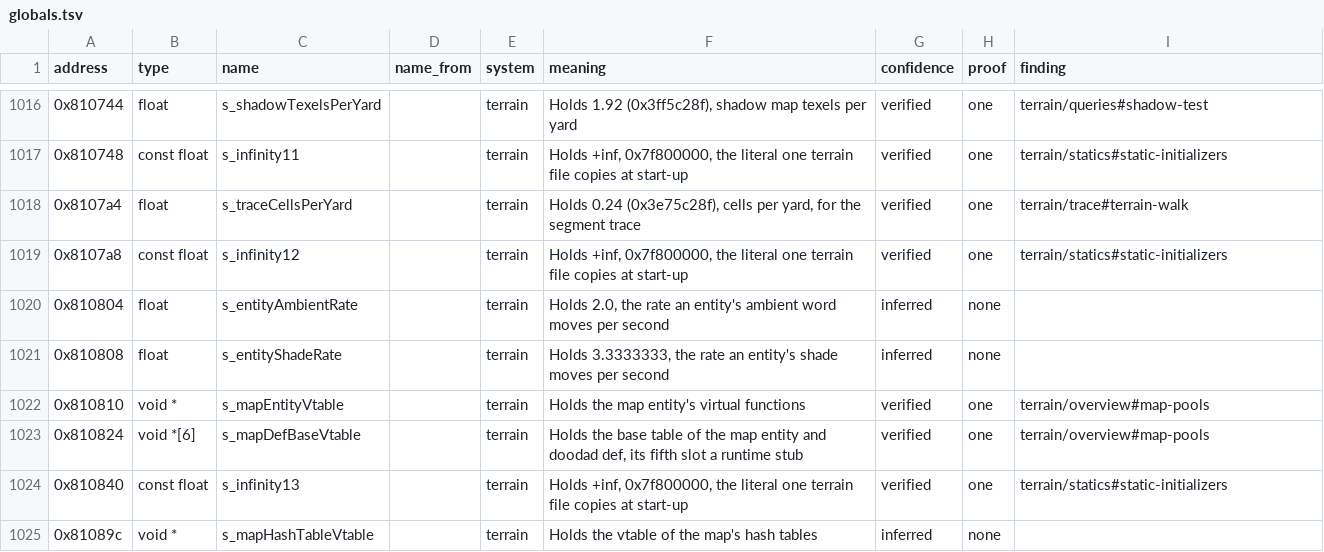
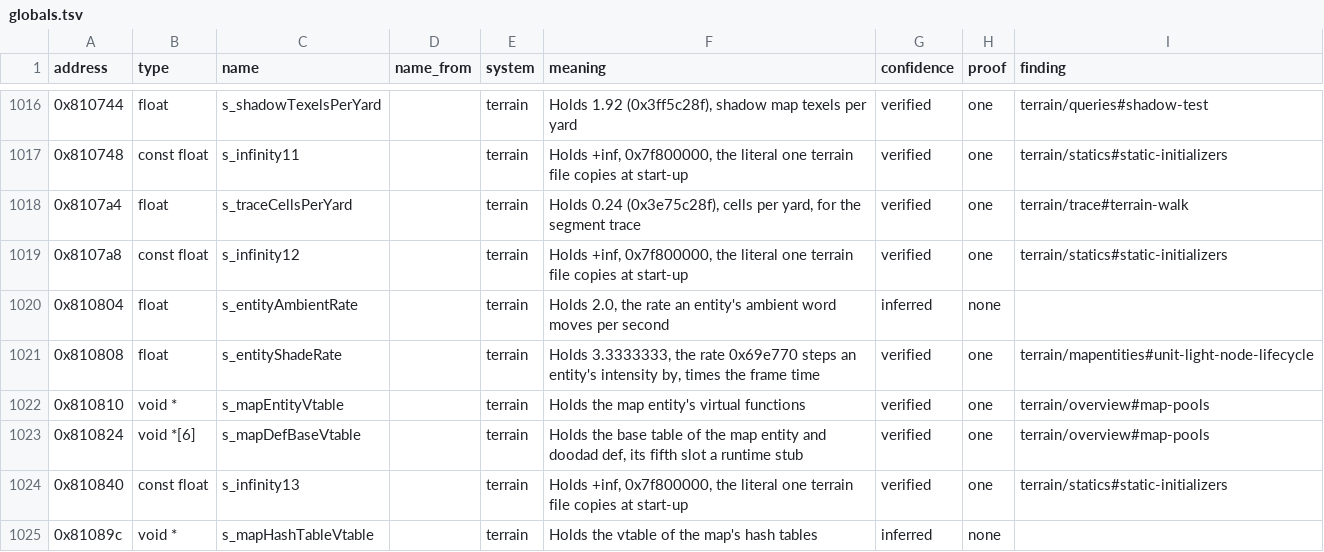
Before and after one commit to samwhosung/benilla-re, a TSV file: symbols/globals.tsv, drawn as a sheet; only a part is shown, gaps mark what is left out.

```diff
--- a/symbols/globals.tsv
+++ b/symbols/globals.tsv
@@ -1020,3 +1020,3 @@ address	type	name	name_from	system	meaning	confidence	proof	finding
 0x810804	float	s_entityAmbientRate		terrain	Holds 2.0, the rate an entity's ambient word moves per second	inferred	none	
-0x810808	float	s_entityShadeRate		terrain	Holds 3.3333333, the rate an entity's shade moves per second	inferred	none	
+0x810808	float	s_entityShadeRate		terrain	Holds 3.3333333, the rate 0x69e770 steps an entity's intensity by, times the frame time	verified	one	terrain/mapentities#unit-light-node-lifecycle
 0x810810	void *	s_mapEntityVtable		terrain	Holds the map entity's virtual functions	verified	one	terrain/overview#map-pools
```
Also changed, not shown: symbols/fields.tsv, 3 other files.
